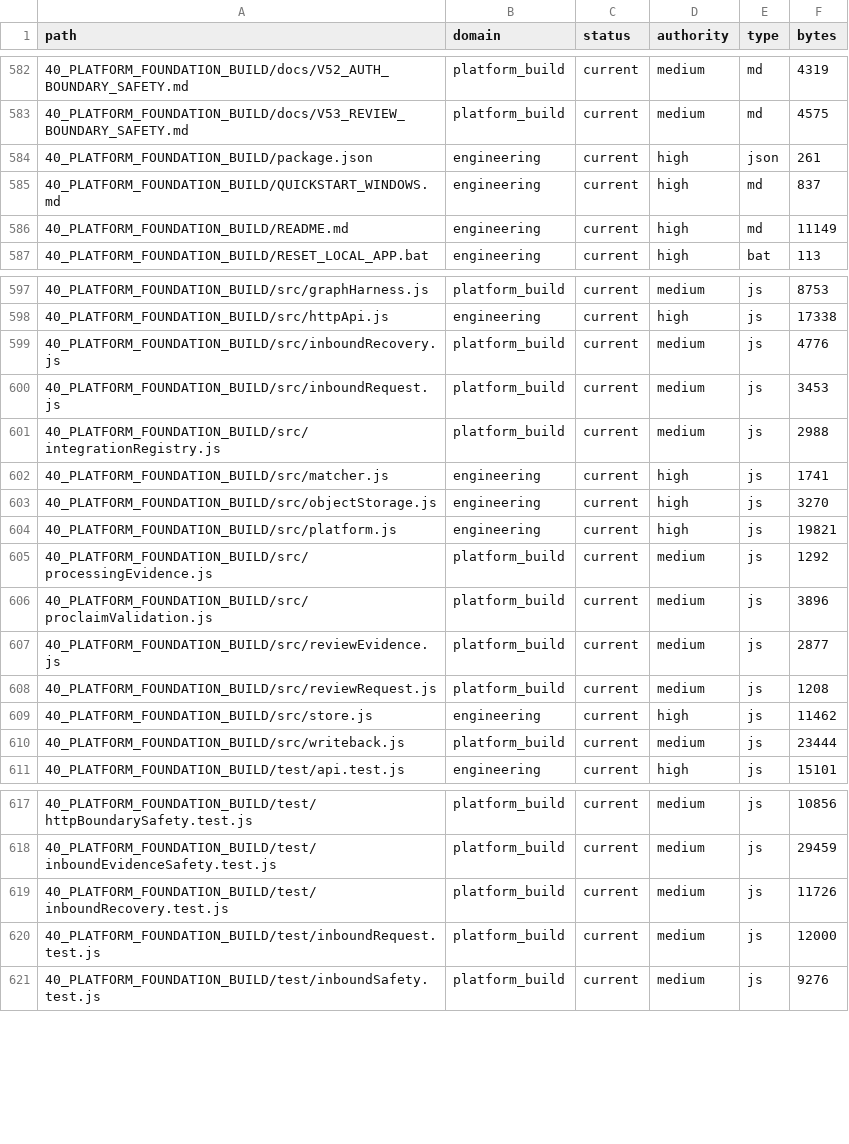
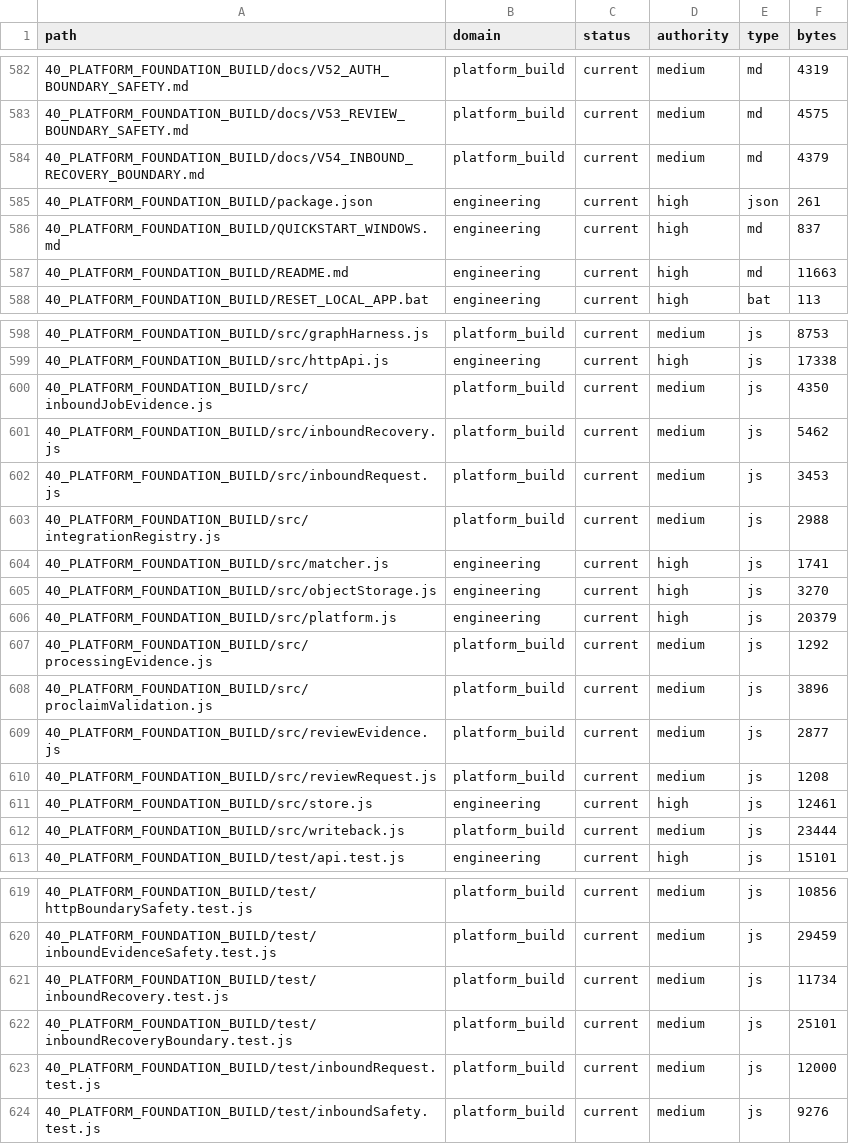
Before and after one commit to jackwilkins738-oss/legaltech-platform, a CSV file: 36_CLAUDE_KNOWLEDGE_ARCHITECTURE/FILE_CATALOG.csv, drawn as a sheet; only a part is shown, gaps mark what is left out; the diff covers the shown part only.

Commit message:
V54 Combined inbound recovery boundary safety batch

```diff
--- a/36_CLAUDE_KNOWLEDGE_ARCHITECTURE/FILE_CATALOG.csv
+++ b/36_CLAUDE_KNOWLEDGE_ARCHITECTURE/FILE_CATALOG.csv
@@ -583,5 +583,6 @@ path,domain,status,authority,type,bytes
 40_PLATFORM_FOUNDATION_BUILD/docs/V53_REVIEW_BOUNDARY_SAFETY.md,platform_build,current,medium,md,4575
+40_PLATFORM_FOUNDATION_BUILD/docs/V54_INBOUND_RECOVERY_BOUNDARY.md,platform_build,current,medium,md,4379
 40_PLATFORM_FOUNDATION_BUILD/package.json,engineering,current,high,json,261
 40_PLATFORM_FOUNDATION_BUILD/QUICKSTART_WINDOWS.md,engineering,current,high,md,837
-40_PLATFORM_FOUNDATION_BUILD/README.md,engineering,current,high,md,11149
+40_PLATFORM_FOUNDATION_BUILD/README.md,engineering,current,high,md,11663
 40_PLATFORM_FOUNDATION_BUILD/RESET_LOCAL_APP.bat,engineering,current,high,bat,113
@@ -598,3 +599,4 @@ path,domain,status,authority,type,bytes
 40_PLATFORM_FOUNDATION_BUILD/src/httpApi.js,engineering,current,high,js,17338
-40_PLATFORM_FOUNDATION_BUILD/src/inboundRecovery.js,platform_build,current,medium,js,4776
+40_PLATFORM_FOUNDATION_BUILD/src/inboundJobEvidence.js,platform_build,current,medium,js,4350
+40_PLATFORM_FOUNDATION_BUILD/src/inboundRecovery.js,platform_build,current,medium,js,5462
 40_PLATFORM_FOUNDATION_BUILD/src/inboundRequest.js,platform_build,current,medium,js,3453
@@ -603,3 +605,3 @@ path,domain,status,authority,type,bytes
 40_PLATFORM_FOUNDATION_BUILD/src/objectStorage.js,engineering,current,high,js,3270
-40_PLATFORM_FOUNDATION_BUILD/src/platform.js,engineering,current,high,js,19821
+40_PLATFORM_FOUNDATION_BUILD/src/platform.js,engineering,current,high,js,20379
 40_PLATFORM_FOUNDATION_BUILD/src/processingEvidence.js,platform_build,current,medium,js,1292
@@ -608,3 +610,3 @@ path,domain,status,authority,type,bytes
 40_PLATFORM_FOUNDATION_BUILD/src/reviewRequest.js,platform_build,current,medium,js,1208
-40_PLATFORM_FOUNDATION_BUILD/src/store.js,engineering,current,high,js,11462
+40_PLATFORM_FOUNDATION_BUILD/src/store.js,engineering,current,high,js,12461
 40_PLATFORM_FOUNDATION_BUILD/src/writeback.js,platform_build,current,medium,js,23444
@@ -618,3 +620,4 @@ path,domain,status,authority,type,bytes
 40_PLATFORM_FOUNDATION_BUILD/test/inboundEvidenceSafety.test.js,platform_build,current,medium,js,29459
-40_PLATFORM_FOUNDATION_BUILD/test/inboundRecovery.test.js,platform_build,current,medium,js,11726
+40_PLATFORM_FOUNDATION_BUILD/test/inboundRecovery.test.js,platform_build,current,medium,js,11734
+40_PLATFORM_FOUNDATION_BUILD/test/inboundRecoveryBoundary.test.js,platform_build,current,medium,js,25101
 40_PLATFORM_FOUNDATION_BUILD/test/inboundRequest.test.js,platform_build,current,medium,js,12000
```
Also changed, not shown: 1 added row and 2 edited cells elsewhere in this file, 14 other files.
